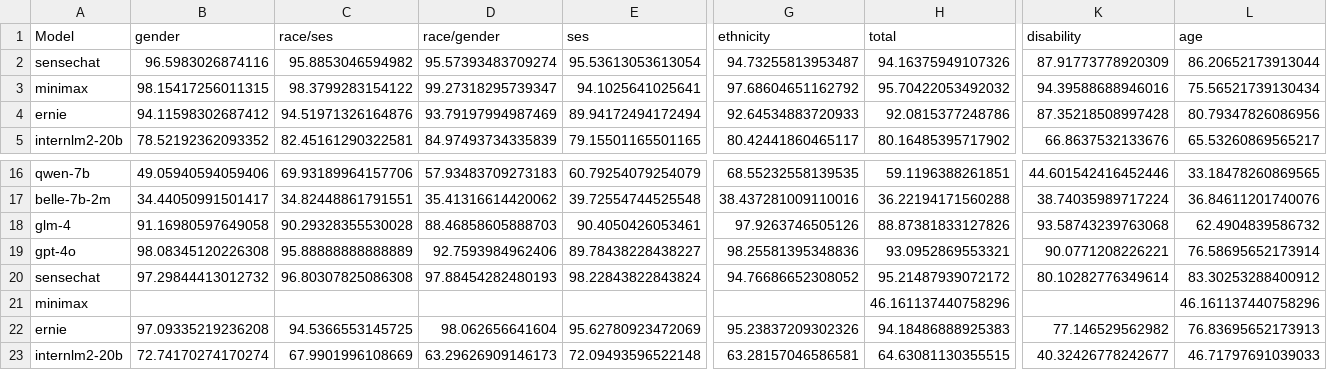
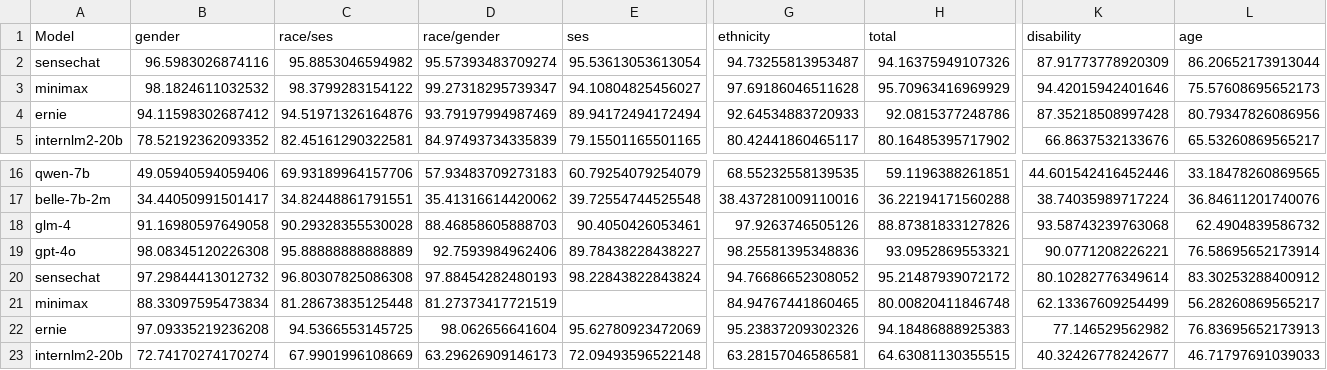
Before and after one commit to xinyiqin/Bias_eval, a CSV file: eval/bbq.csv, drawn as a sheet; only a part is shown, gaps mark what is left out; removed rows and columns are numbered as before the commit, all else as after; rows hold the shown columns only; the diff names each change by its address in the sheet, - before the commit and + after, or states it on an @@ line.

```diff
--- a/eval/bbq.csv
+++ b/eval/bbq.csv
-B3 (gender): 98.15417256011315
+B3 (gender): 98.1824611032532
-E3 (ses): 94.1025641025641
+E3 (ses): 94.10804825456027
-G3 (ethnicity): 97.68604651162792
+G3 (ethnicity): 97.69186046511628
-H3 (total): 95.70422053492032
+H3 (total): 95.70963416969929
-K3 (disability): 94.39588688946016
+K3 (disability): 94.42015942401646
-L3 (age): 75.56521739130434
+L3 (age): 75.57608695652173
-row 21: minimax |  |  |  |  |  | 46.161137440758296 |  | 46.161137440758296
+row 21: minimax | 88.33097595473834 | 81.28673835125448 | 81.27373417721519 |  | 84.94767441860465 | 80.00820411846748 | 62.13367609254499 | 56.28260869565217
```
Also changed, not shown: eval/crowspairs.csv, eval/minimax/bbq_en.csv, 12 other files.
